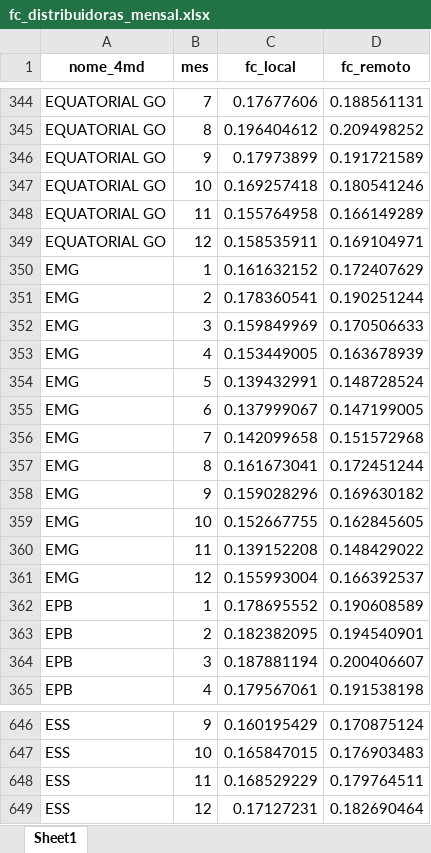
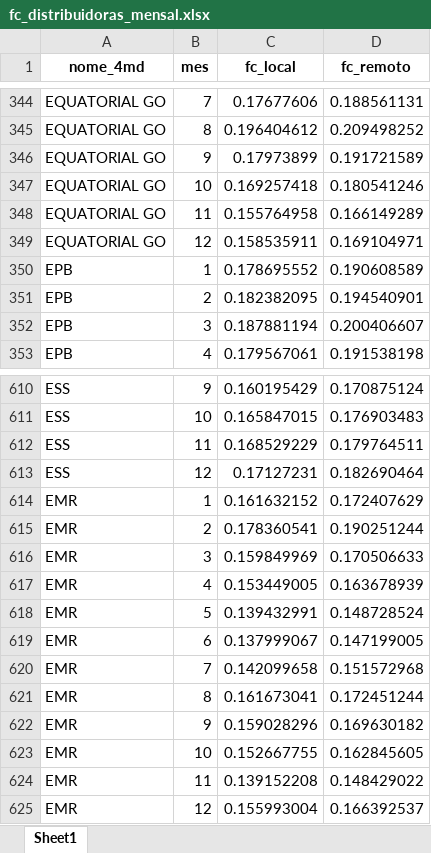
Before and after one commit to EPE-GOV-BR/epe4md, an Excel workbook: inst/dados_premissas/2023/fc_distribuidoras_mensal.xlsx, sheet Sheet1, drawn as a sheet; only a part is shown, gaps mark what is left out; values as stored, in another font and other column widths than the file's, no borders; removed rows and columns are numbered as before the commit, all else as after; the diff covers the shown part only; the diff names each change by its address in the sheet, - before the commit and + after, or states it on an @@ line.

```diff
--- a/inst/dados_premissas/2023/fc_distribuidoras_mensal.xlsx (sheet Sheet1)
+++ b/inst/dados_premissas/2023/fc_distribuidoras_mensal.xlsx (sheet Sheet1)
-row 350: EMG | 1 | 0.161632152 | 0.172407629
-row 351: EMG | 2 | 0.178360541 | 0.190251244
-row 352: EMG | 3 | 0.159849969 | 0.170506633
-row 353: EMG | 4 | 0.153449005 | 0.163678939
-row 354: EMG | 5 | 0.139432991 | 0.148728524
-row 355: EMG | 6 | 0.137999067 | 0.147199005
-row 356: EMG | 7 | 0.142099658 | 0.151572968
-row 357: EMG | 8 | 0.161673041 | 0.172451244
-row 358: EMG | 9 | 0.159028296 | 0.169630182
-row 359: EMG | 10 | 0.152667755 | 0.162845605
-row 360: EMG | 11 | 0.139152208 | 0.148429022
-row 361: EMG | 12 | 0.155993004 | 0.166392537
+row 614: EMR | 1 | 0.161632152 | 0.172407629
+row 615: EMR | 2 | 0.178360541 | 0.190251244
+row 616: EMR | 3 | 0.159849969 | 0.170506633
+row 617: EMR | 4 | 0.153449005 | 0.163678939
+row 618: EMR | 5 | 0.139432991 | 0.148728524
+row 619: EMR | 6 | 0.137999067 | 0.147199005
+row 620: EMR | 7 | 0.142099658 | 0.151572968
+row 621: EMR | 8 | 0.161673041 | 0.172451244
+row 622: EMR | 9 | 0.159028296 | 0.169630182
+row 623: EMR | 10 | 0.152667755 | 0.162845605
+row 624: EMR | 11 | 0.139152208 | 0.148429022
+row 625: EMR | 12 | 0.155993004 | 0.166392537
```
Also changed, not shown: 24 removed rows elsewhere in this sheet, inst/dados_premissas/2023/base_mmgd.xlsx, inst/dados_premissas/2023/consumidores_a.xlsx, 8 other files.
